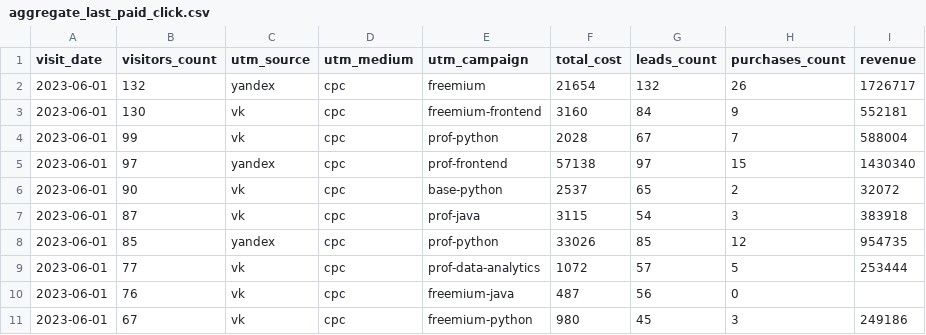
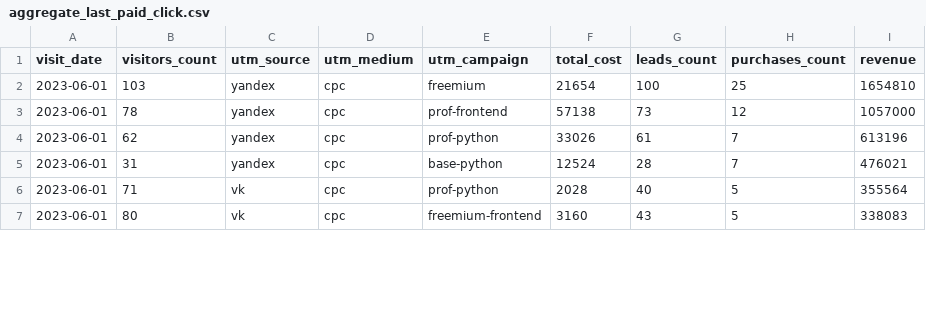
Before and after one commit to skorykov-ivan/data-analytics-project-96, a CSV file: aggregate_last_paid_click.csv, drawn as a sheet; only a part is shown; the diff covers the shown part only.

```diff
--- a/aggregate_last_paid_click.csv
+++ b/aggregate_last_paid_click.csv
@@ -1,11 +1,7 @@
 "visit_date","visitors_count","utm_source","utm_medium","utm_campaign","total_cost","leads_count","purchases_count","revenue"
-2023-06-01,132,yandex,cpc,freemium,21654,132,26,1726717
-2023-06-01,130,vk,cpc,freemium-frontend,3160,84,9,552181
-2023-06-01,99,vk,cpc,prof-python,2028,67,7,588004
-2023-06-01,97,yandex,cpc,prof-frontend,57138,97,15,1430340
-2023-06-01,90,vk,cpc,base-python,2537,65,2,32072
-2023-06-01,87,vk,cpc,prof-java,3115,54,3,383918
-2023-06-01,85,yandex,cpc,prof-python,33026,85,12,954735
-2023-06-01,77,vk,cpc,prof-data-analytics,1072,57,5,253444
-2023-06-01,76,vk,cpc,freemium-java,487,56,0,
-2023-06-01,67,vk,cpc,freemium-python,980,45,3,249186
+2023-06-01,103,yandex,cpc,freemium,21654,100,25,1654810
+2023-06-01,78,yandex,cpc,prof-frontend,57138,73,12,1057000
+2023-06-01,62,yandex,cpc,prof-python,33026,61,7,613196
+2023-06-01,31,yandex,cpc,base-python,12524,28,7,476021
+2023-06-01,71,vk,cpc,prof-python,2028,40,5,355564
+2023-06-01,80,vk,cpc,freemium-frontend,3160,43,5,338083
```
Also changed, not shown: 5 added rows, 1 removed row and 17 edited cells elsewhere in this file, 2 other files.
